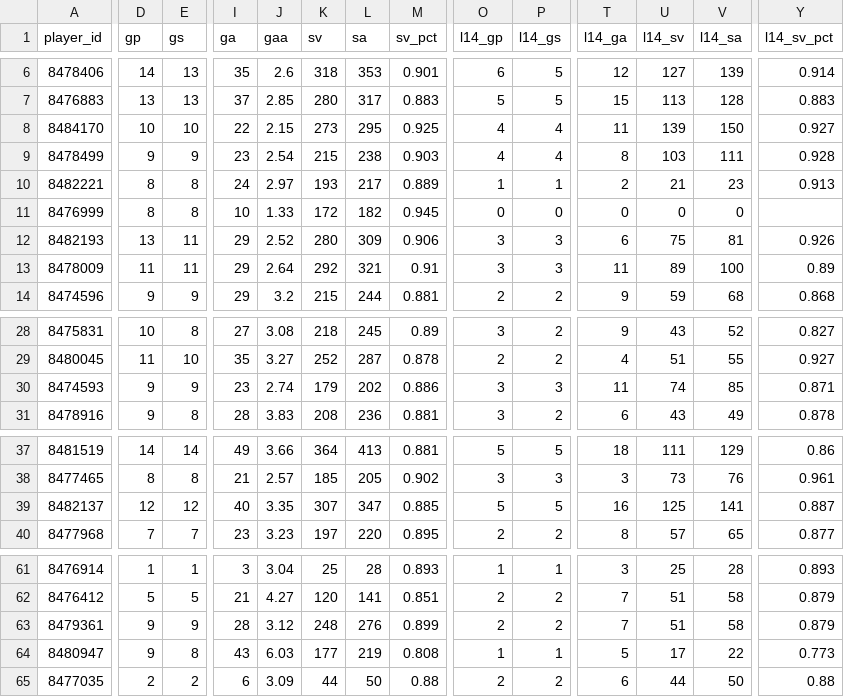
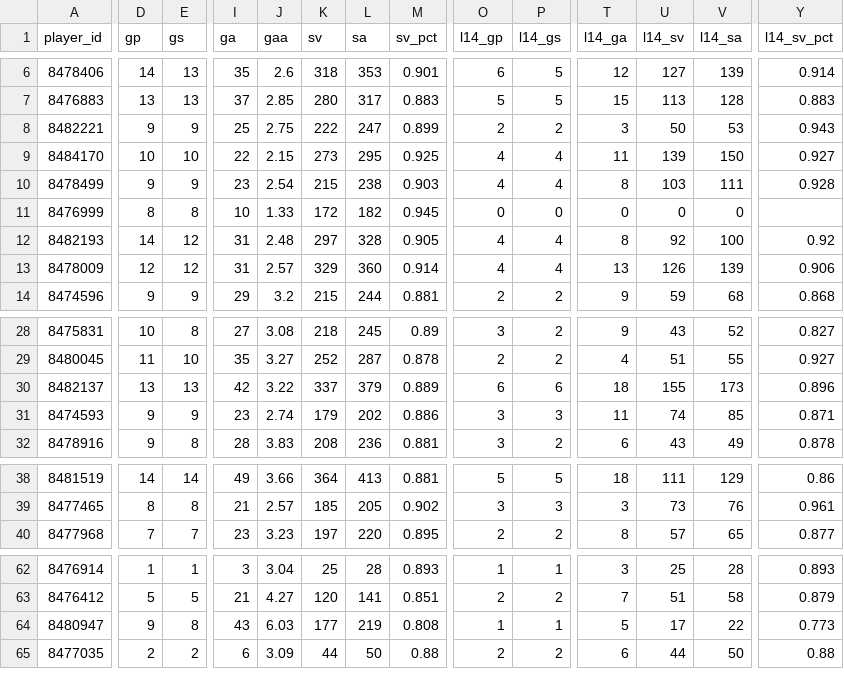
Before and after one commit to barakarmy/nhl-feed, a CSV file: docs/goalies.csv, drawn as a sheet; only a part is shown, gaps mark what is left out; removed rows and columns are numbered as before the commit, all else as after; rows hold the shown columns only; the diff covers the shown part only; the diff names each change by its address in the sheet, - before the commit and + after, or states it on an @@ line.

```diff
--- a/docs/goalies.csv
+++ b/docs/goalies.csv
+row 8: 8482221 | 9 | 9 | 25 | 2.75 | 222 | 247 | 0.899 | 2 | 2 | 3 | 50 | 53 | 0.943
-row 10: 8482221 | 8 | 8 | 24 | 2.97 | 193 | 217 | 0.889 | 1 | 1 | 2 | 21 | 23 | 0.913
-D12 (gp): 13
+D12 (gp): 14
-E12:E13 (gs): 11
+E12:E13 (gs): 12
-I12:I13 (ga): 29
+I12:I13 (ga): 31
-J12 (gaa): 2.52
+J12 (gaa): 2.48
-K12 (sv): 280
+K12 (sv): 297
-L12 (sa): 309
+L12 (sa): 328
-M12 (sv_pct): 0.906
+M12 (sv_pct): 0.905
-O12:O13 (l14_gp): 3
+O12:O13 (l14_gp): 4
-P12:P13 (l14_gs): 3
+P12:P13 (l14_gs): 4
-T12 (l14_ga): 6
+T12 (l14_ga): 8
-U12 (l14_sv): 75
+U12 (l14_sv): 92
-V12 (l14_sa): 81
+V12 (l14_sa): 100
-Y12 (l14_sv_pct): 0.926
+Y12 (l14_sv_pct): 0.92
-D13 (gp): 11
+D13 (gp): 12
-J13 (gaa): 2.64
+J13 (gaa): 2.57
-K13 (sv): 292
+K13 (sv): 329
-L13 (sa): 321
+L13 (sa): 360
-M13 (sv_pct): 0.91
+M13 (sv_pct): 0.914
-T13 (l14_ga): 11
+T13 (l14_ga): 13
-U13 (l14_sv): 89
+U13 (l14_sv): 126
-V13 (l14_sa): 100
+V13 (l14_sa): 139
-Y13 (l14_sv_pct): 0.89
+Y13 (l14_sv_pct): 0.906
+row 30: 8482137 | 13 | 13 | 42 | 3.22 | 337 | 379 | 0.889 | 6 | 6 | 18 | 155 | 173 | 0.896
-row 39: 8482137 | 12 | 12 | 40 | 3.35 | 307 | 347 | 0.885 | 5 | 5 | 16 | 125 | 141 | 0.887
-row 63: 8479361 | 9 | 9 | 28 | 3.12 | 248 | 276 | 0.899 | 2 | 2 | 7 | 51 | 58 | 0.879
```
Also changed, not shown: 1 added row and 20 edited cells elsewhere in this file, docs/advanced.csv, docs/schedule.csv, 2 other files.
